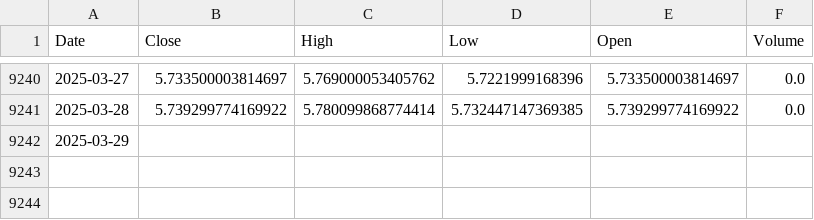
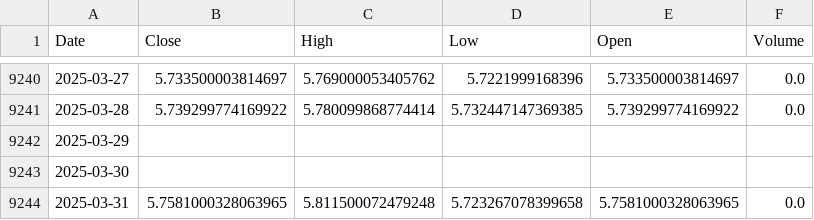
Before and after one commit to LucianoBWille/IBOVESPA-forecast-with-multivariate-LSTM, a CSV file: data/0 - asDownloaded/YahooFinance/1-Dólar Câmbio.csv, drawn as a sheet; only a part is shown, gaps mark what is left out.

```diff
--- a/data/0 - asDownloaded/YahooFinance/1-Dólar Câmbio.csv
+++ b/data/0 - asDownloaded/YahooFinance/1-Dólar Câmbio.csv
@@ -9242 +9242,3 @@ Date,Close,High,Low,Open,Volume
 2025-03-29,,,,,
+2025-03-30,,,,,
+2025-03-31,5.7581000328063965,5.811500072479248,5.723267078399658,5.7581000328063965,0.0
```
Also changed, not shown: data/0 - asDownloaded/YahooFinance/14-STOXX 600.csv, data/0 - asDownloaded/YahooFinance/15-Petróleo WTI.csv, 22 other files.
